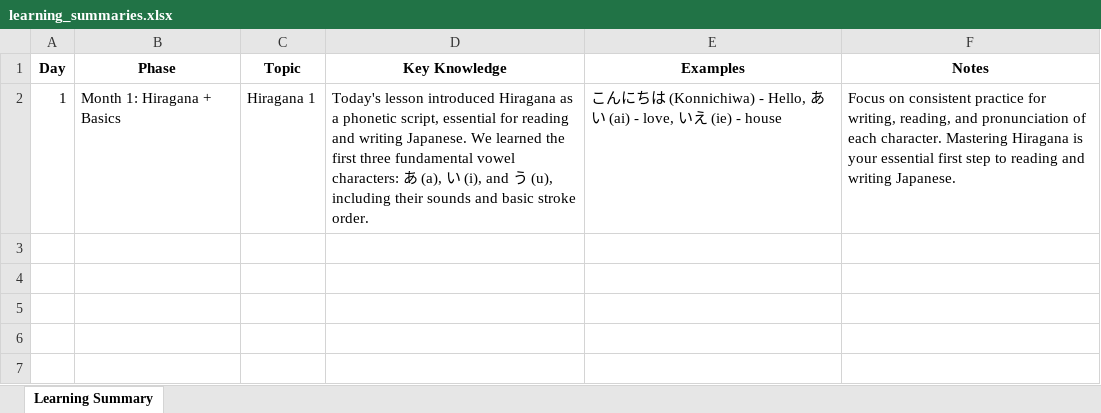
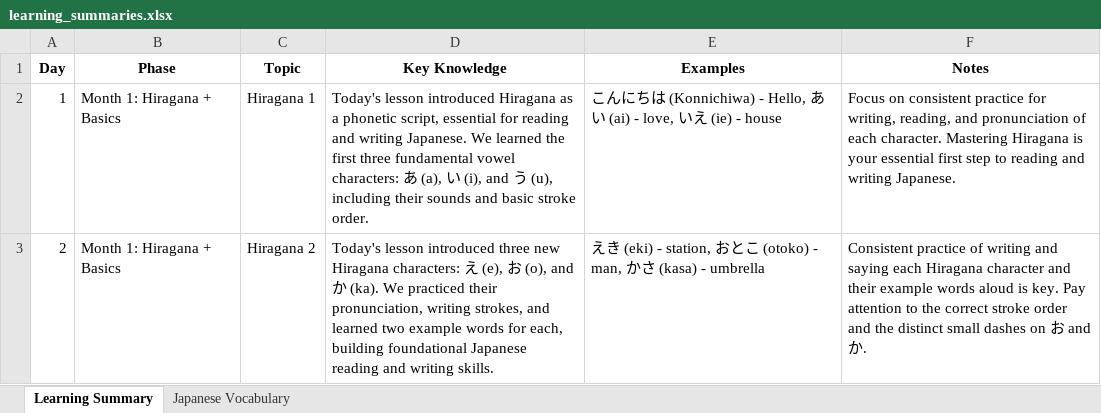
Before and after one commit to doanhuynh049/english-service, an Excel workbook: learning_summaries.xlsx, sheet Learning Summary, drawn as a sheet; values as stored, in another font and other column widths than the file's, no borders; the diff names each change by its address in the sheet, - before the commit and + after, or states it on an @@ line.

```diff
--- a/learning_summaries.xlsx (sheet Learning Summary)
+++ b/learning_summaries.xlsx (sheet Learning Summary)
+sheet tab: Japanese Vocabulary
+row 3: 2 | Month 1: Hiragana + Basics | Hiragana 2 | Today's lesson introduced three new Hiragana characters: え (e), お (o), and か (ka). We practiced their pronunciation, writing strokes, and learned two example words for each, building foundational Japanese reading and writing skills. | えき (eki) - station, おとこ (otoko) - man, かさ (kasa) - umbrella | Consistent practice of writing and saying each Hiragana character and their example words aloud is key. Pay attention to the correct stroke order and the distinct small dashes on お and か.
```
Also changed, not shown: Japanese_Foundation.xlsx.
